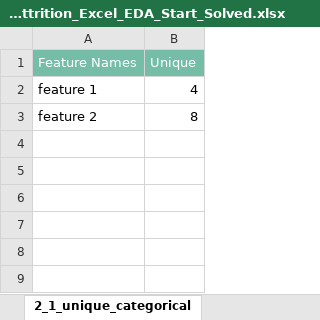
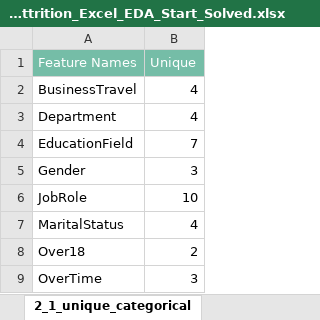
Before and after one commit to KunaalNaik/DSM_L0_Exploratory_Data_Analysis, an Excel workbook: 1_Univariate/Employee_Attrition_Excel_EDA_Start_Solved.xlsx, sheet 2_1_unique_categorical, drawn as a sheet; values as stored, in another font and other column widths than the file's, no borders; removed rows and columns are numbered as before the commit, all else as after; the diff names each change by its address in the sheet, - before the commit and + after, or states it on an @@ line.

```diff
--- a/1_Univariate/Employee_Attrition_Excel_EDA_Start_Solved.xlsx (sheet 2_1_unique_categorical)
+++ b/1_Univariate/Employee_Attrition_Excel_EDA_Start_Solved.xlsx (sheet 2_1_unique_categorical)
+row 2: BusinessTravel | 4
-A3 (Feature Names): feature 1
+A3 (Feature Names): Department
-row 3: feature 2 | 8
+row 4: EducationField | 7
+row 5: Gender | 3
+row 6: JobRole | 10
+row 7: MaritalStatus | 4
+row 8: Over18 | 2
+row 9: OverTime | 3
```
Also changed, not shown: sheet 2_2_value_counts_categorical, sheet 1_all_features, sheet 1_target, sheet 1_metadata, sheet 2_categorical, formulas that keep their value, hidden cells, 9 other files.
